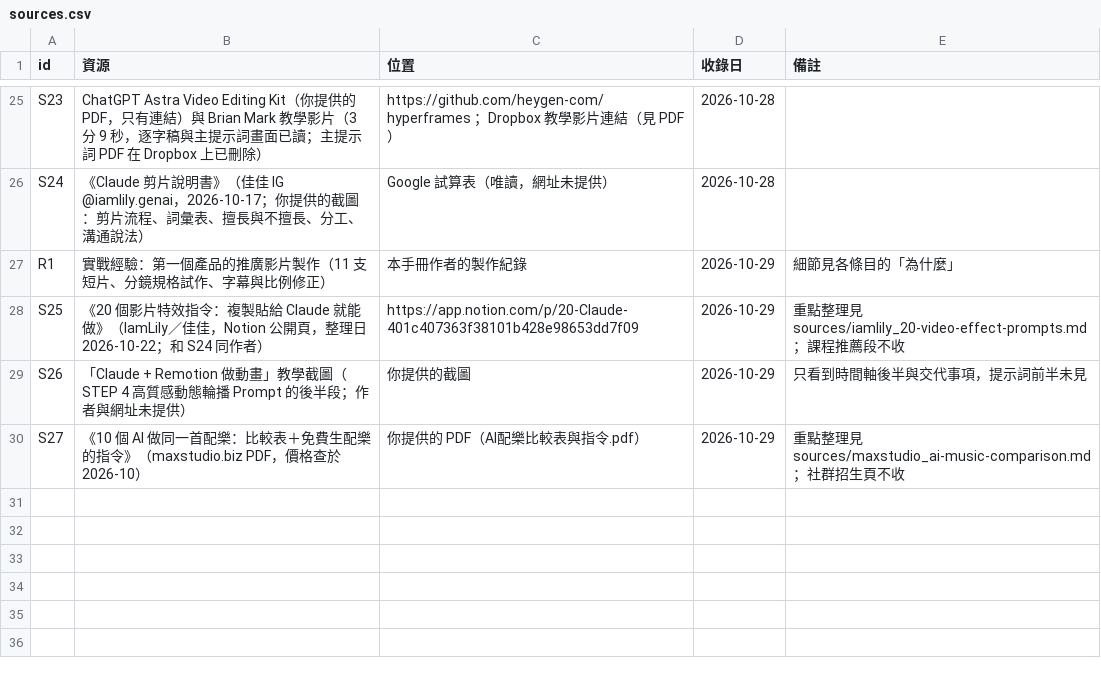
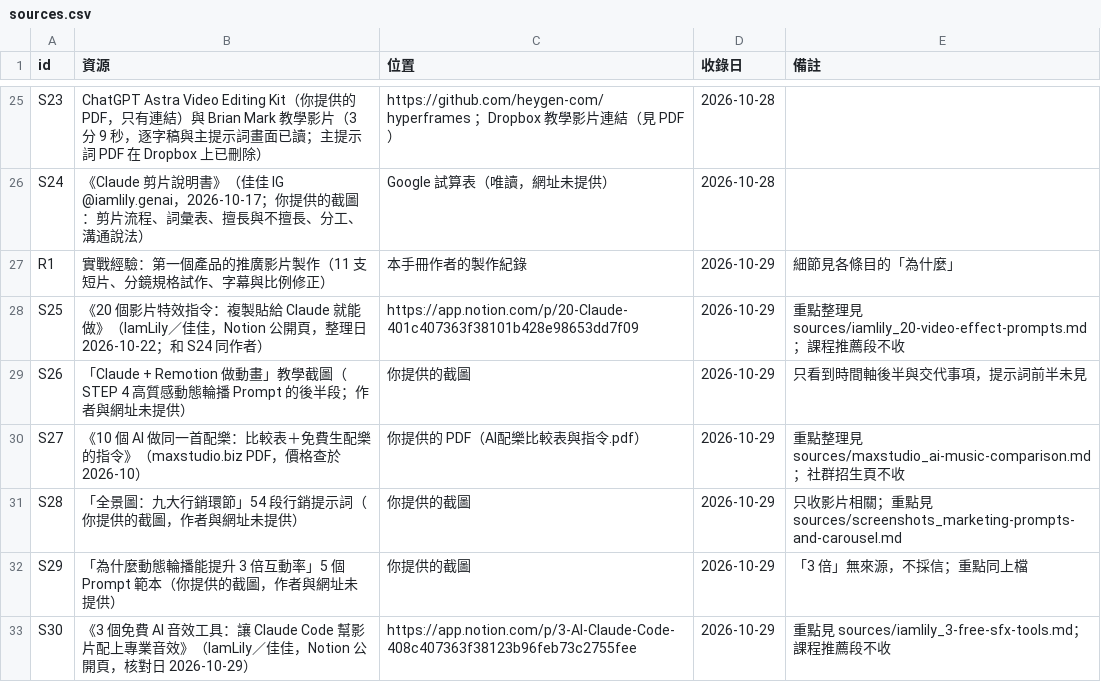
Before and after one commit to mick3412/production-playbook, a CSV file: data/sources.csv, drawn as a sheet; only a part is shown, gaps mark what is left out.

```diff
--- a/data/sources.csv
+++ b/data/sources.csv
@@ -30 +30,4 @@
 "S27","《10 個 AI 做同一首配樂：比較表＋免費生配樂的指令》（maxstudio.biz PDF，價格查於 2026-10）","你提供的 PDF（AI配樂比較表與指令.pdf）","2026-10-29","重點整理見 sources/maxstudio_ai-music-comparison.md；社群招生頁不收"
+"S28","「全景圖：九大行銷環節」54 段行銷提示詞（你提供的截圖，作者與網址未提供）","你提供的截圖","2026-10-29","只收影片相關；重點見 sources/screenshots_marketing-prompts-and-carousel.md"
+"S29","「為什麼動態輪播能提升 3 倍互動率」5 個 Prompt 範本（你提供的截圖，作者與網址未提供）","你提供的截圖","2026-10-29","「3 倍」無來源，不採信；重點同上檔"
+"S30","《3 個免費 AI 音效工具：讓 Claude Code 幫影片配上專業音效》（IamLily／佳佳，Notion 公開頁，核對日 2026-10-29）","https://app.notion.com/p/3-AI-Claude-Code-408c407363f38123b96feb73c2755fee","2026-10-29","重點見 sources/iamlily_3-free-sfx-tools.md；課程推薦段不收"
```
Also changed, not shown: data/entries.csv, data/tools.csv, 10 other files.
